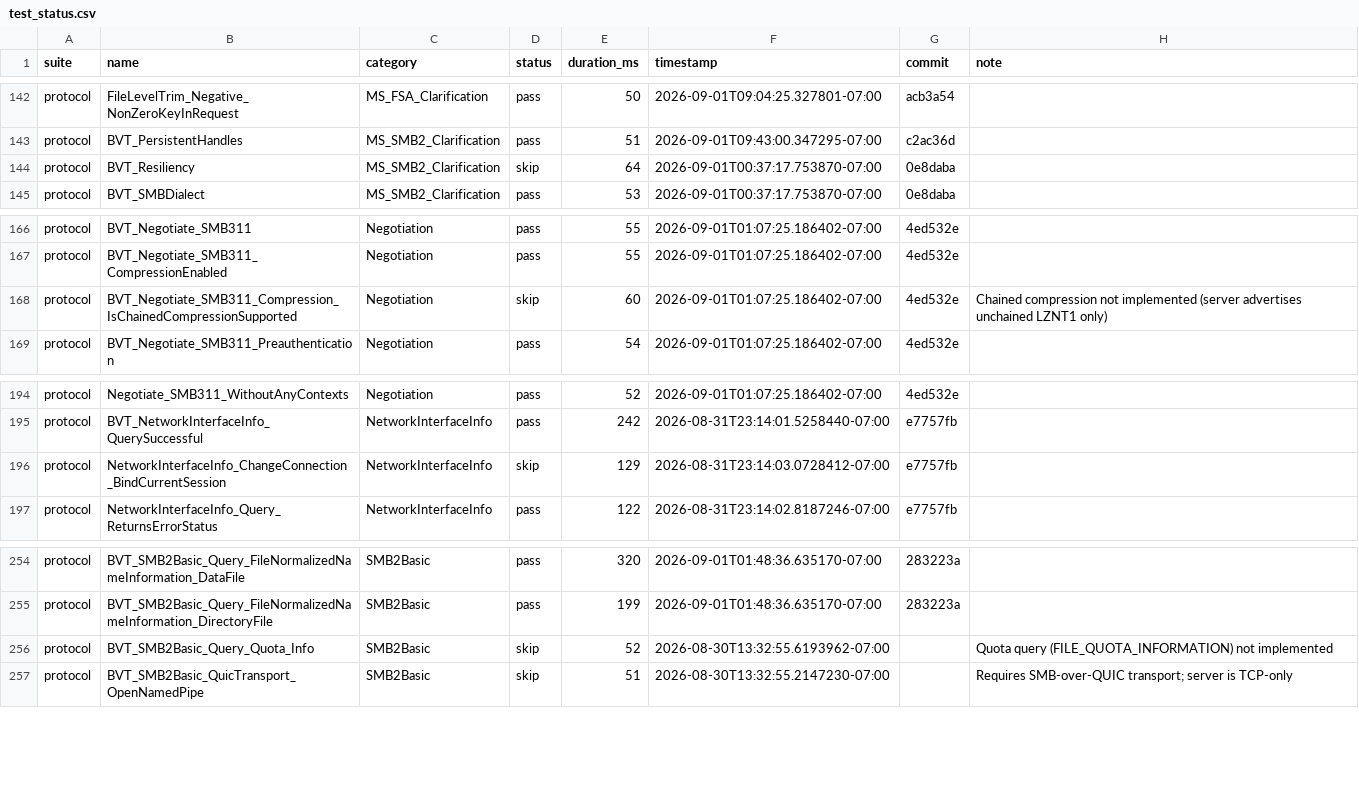
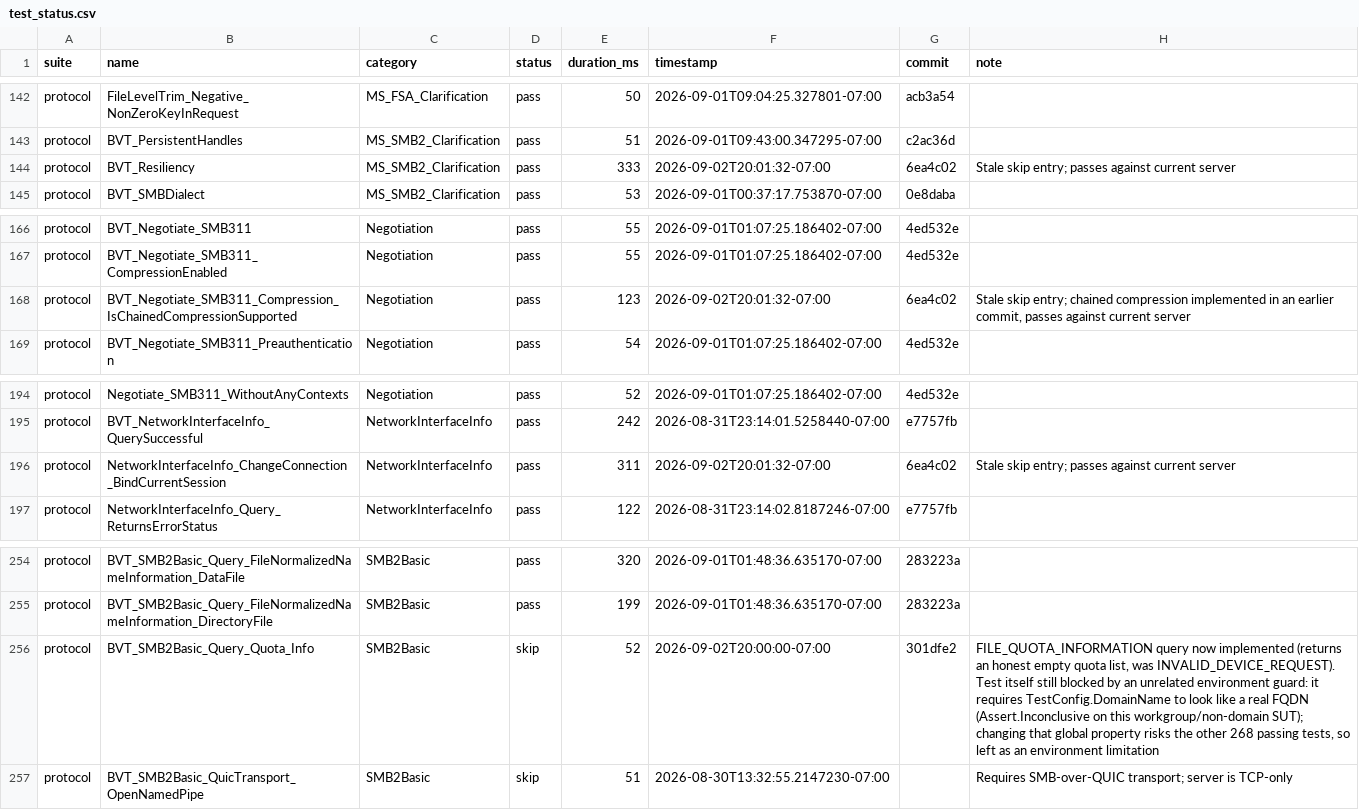
Before and after one commit to farazshaikh/smb-rs, a CSV file: test_status.csv, drawn as a sheet; only a part is shown, gaps mark what is left out.

Commit message:
test_status: fix 3 stale skip entries (Resiliency, chained compression, NetworkInterfaceInfo); document quota query fix and its remaining environment blocker

```diff
--- a/test_status.csv
+++ b/test_status.csv
@@ -143,3 +143,3 @@ protocol,FileLevelTrim_Negative_NonZeroKeyInRequest,MS_FSA_Clarification,pass,50
 protocol,BVT_PersistentHandles,MS_SMB2_Clarification,pass,51,2026-09-01T09:43:00.347295-07:00,c2ac36d,
-protocol,BVT_Resiliency,MS_SMB2_Clarification,skip,64,2026-09-01T00:37:17.753870-07:00,0e8daba,
+protocol,BVT_Resiliency,MS_SMB2_Clarification,pass,333,2026-09-02T20:01:32-07:00,6ea4c02,Stale skip entry; passes against current server
 protocol,BVT_SMBDialect,MS_SMB2_Clarification,pass,53,2026-09-01T00:37:17.753870-07:00,0e8daba,
@@ -167,3 +167,3 @@ protocol,BVT_Negotiate_SMB311,Negotiation,pass,55,2026-09-01T01:07:25.186402-07:
 protocol,BVT_Negotiate_SMB311_CompressionEnabled,Negotiation,pass,55,2026-09-01T01:07:25.186402-07:00,4ed532e,
-protocol,BVT_Negotiate_SMB311_Compression_IsChainedCompressionSupported,Negotiation,skip,60,2026-09-01T01:07:25.186402-07:00,4ed532e,Chained compression not implemented (server advertises unchained LZNT1 only)
+protocol,BVT_Negotiate_SMB311_Compression_IsChainedCompressionSupported,Negotiation,pass,123,2026-09-02T20:01:32-07:00,6ea4c02,"Stale skip entry; chained compression implemented in an earlier commit, passes against current server"
 protocol,BVT_Negotiate_SMB311_Preauthentication,Negotiation,pass,54,2026-09-01T01:07:25.186402-07:00,4ed532e,
@@ -195,3 +195,3 @@ protocol,Negotiate_SMB311_WithoutAnyContexts,Negotiation,pass,52,2026-09-01T01:0
 protocol,BVT_NetworkInterfaceInfo_QuerySuccessful,NetworkInterfaceInfo,pass,242,2026-08-31T23:14:01.5258440-07:00,e7757fb,
-protocol,NetworkInterfaceInfo_ChangeConnection_BindCurrentSession,NetworkInterfaceInfo,skip,129,2026-08-31T23:14:03.0728412-07:00,e7757fb,
+protocol,NetworkInterfaceInfo_ChangeConnection_BindCurrentSession,NetworkInterfaceInfo,pass,311,2026-09-02T20:01:32-07:00,6ea4c02,Stale skip entry; passes against current server
 protocol,NetworkInterfaceInfo_Query_ReturnsErrorStatus,NetworkInterfaceInfo,pass,122,2026-08-31T23:14:02.8187246-07:00,e7757fb,
@@ -255,3 +255,3 @@ protocol,BVT_SMB2Basic_Query_FileNormalizedNameInformation_DataFile,SMB2Basic,pa
 protocol,BVT_SMB2Basic_Query_FileNormalizedNameInformation_DirectoryFile,SMB2Basic,pass,199,2026-09-01T01:48:36.635170-07:00,283223a,
-protocol,BVT_SMB2Basic_Query_Quota_Info,SMB2Basic,skip,52,2026-08-30T13:32:55.6193962-07:00,,Quota query (FILE_QUOTA_INFORMATION) not implemented
+protocol,BVT_SMB2Basic_Query_Quota_Info,SMB2Basic,skip,52,2026-09-02T20:00:00-07:00,301dfe2,"FILE_QUOTA_INFORMATION query now implemented (returns an honest empty quota list, was INVALID_DEVICE_REQUEST). Test itself still blocked by an unrelated environment guard: it requires TestConfig.DomainName to look like a real FQDN (Assert.Inconclusive on this workgroup/non-domain SUT); changing that global property risks the other 268 passing tests, so left as an environment limitation"
 protocol,BVT_SMB2Basic_QuicTransport_OpenNamedPipe,SMB2Basic,skip,51,2026-08-30T13:32:55.2147230-07:00,,Requires SMB-over-QUIC transport; server is TCP-only
```
